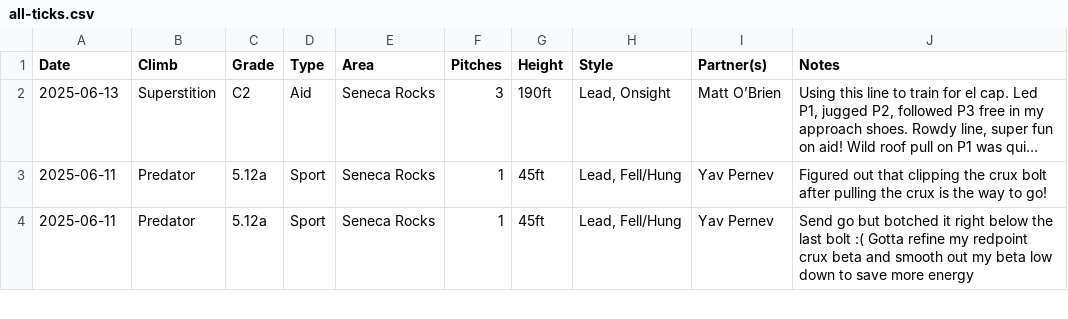
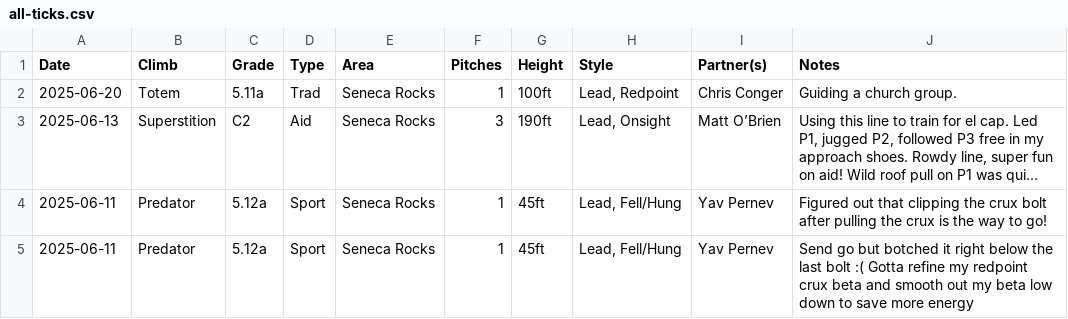
Before and after one commit to achiquit/websitejazzhands, a CSV file: climbing/data/all-ticks.csv, drawn as a sheet; only a part is shown; long unchanged cells end in …; the diff names each change by its address in the sheet, - before the commit and + after, or states it on an @@ line.

Commit message:
Ticks update

```diff
--- a/climbing/data/all-ticks.csv
+++ b/climbing/data/all-ticks.csv
+row 2: 2025-06-20 | Totem | 5.11a | Trad | Seneca Rocks | 1 | 100ft | Lead, Redpoint | Chris Conger | Guiding a church group.
```
Also changed, not shown: climbing/data/partner-leaderboard.csv, 1 other file.
